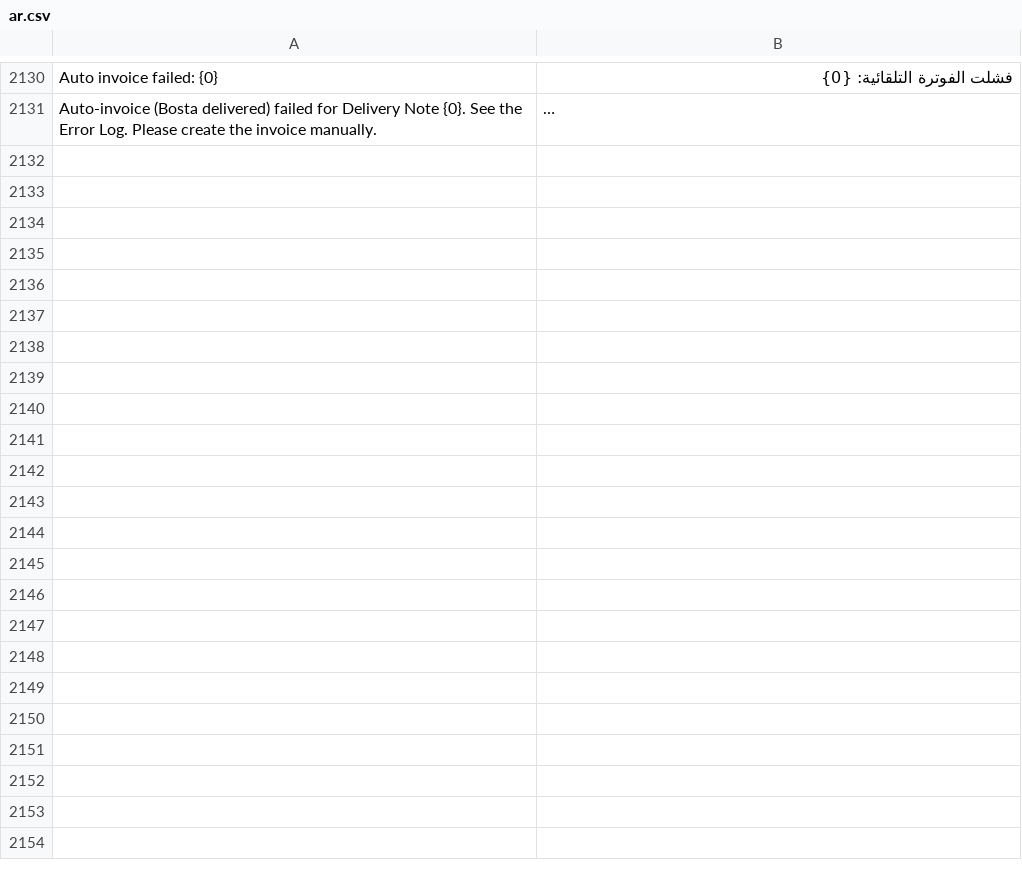
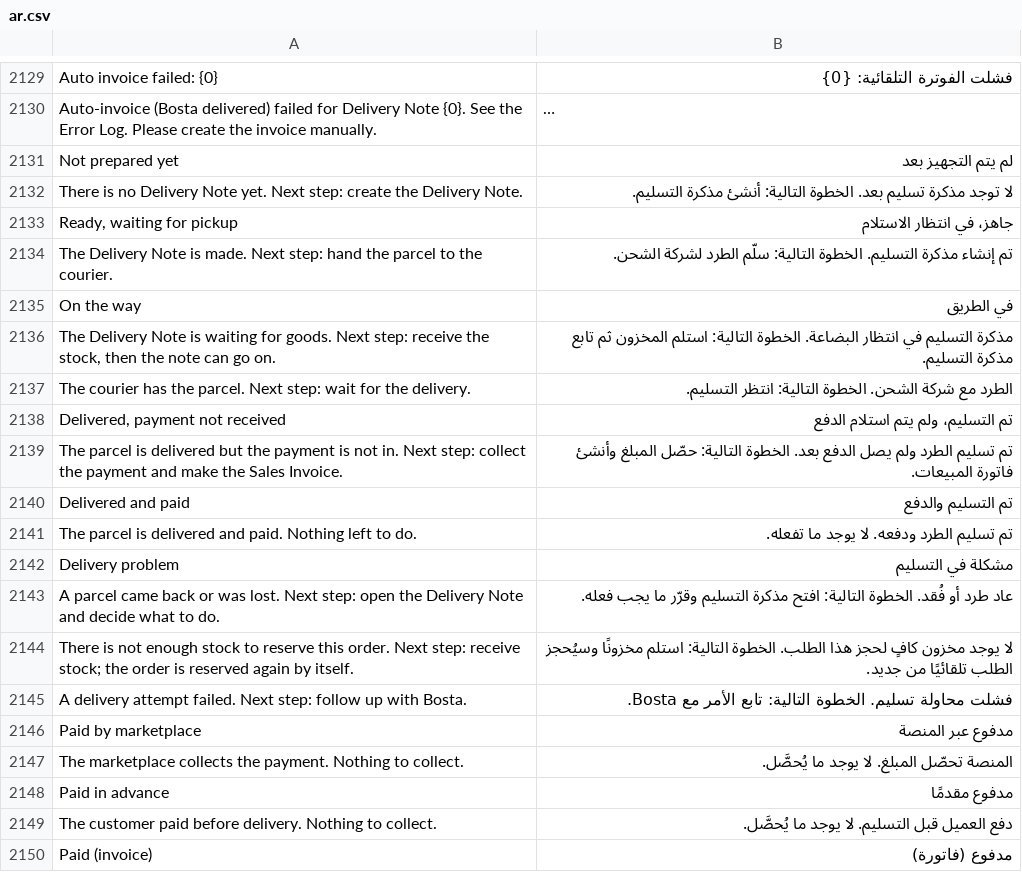
Before and after one commit to MohamedAmirr/tamwenat-el-zekrayat, a CSV file: apps/marketplace_integrations/marketplace_integrations/translations/ar.csv, drawn as a sheet; only a part is shown, gaps mark what is left out; long unchanged cells end in …; the diff covers the shown part only; the diff names each change by its address in the sheet, - before the commit and + after, or states it on an @@ line.

Commit message:
feat: simple Status and Payment columns on the Sales Order list
Operators need order state and payment state visible at a glance on the list, without opening each order. Status and Payment come from one batched server call per list page, so the list does not issue per-row queries. Partial status shows the least advanced state, and the newest note decides; Talabat and Noon show Paid by marketplace. Payment display is stored in a new hidden Custom Field custom_payment_display.

```diff
--- a/apps/marketplace_integrations/marketplace_integrations/translations/ar.csv
+++ b/apps/marketplace_integrations/marketplace_integrations/translations/ar.csv
+row 2131: Not prepared yet | لم يتم التجهيز بعد
+row 2132: There is no Delivery Note yet. Next step: create the Delivery Note. | لا توجد مذكرة تسليم بعد. الخطوة التالية: أنشئ مذكرة التسليم.
+row 2133: Ready, waiting for pickup | جاهز، في انتظار الاستلام
+row 2134: The Delivery Note is made. Next step: hand the parcel to the courier. | تم إنشاء مذكرة التسليم. الخطوة التالية: سلّم الطرد لشركة الشحن.
+row 2135: On the way | في الطريق
+row 2136: The Delivery Note is waiting for goods. Next step: receive the stock, then the note can go on. | مذكرة التسليم في انتظار البضاعة. الخطوة التالية: استلم المخزون ثم تابع مذكرة التسليم.
+row 2137: The courier has the parcel. Next step: wait for the delivery. | الطرد مع شركة الشحن. الخطوة التالية: انتظر التسليم.
+row 2138: Delivered, payment not received | تم التسليم، ولم يتم استلام الدفع
+row 2139: The parcel is delivered but the payment is not in. Next step: collect the payment and make the Sales Invoice. | تم تسليم الطرد ولم يصل الدفع بعد. الخطوة التالية: حصّل المبلغ وأنشئ فاتورة المبيعات.
+row 2140: Delivered and paid | تم التسليم والدفع
+row 2141: The parcel is delivered and paid. Nothing left to do. | تم تسليم الطرد ودفعه. لا يوجد ما تفعله.
+row 2142: Delivery problem | مشكلة في التسليم
+row 2143: A parcel came back or was lost. Next step: open the Delivery Note and decide what to do. | عاد طرد أو فُقد. الخطوة التالية: افتح مذكرة التسليم وقرّر ما يجب فعله.
+row 2144: There is not enough stock to reserve this order. Next step: receive stock; the order is reserved again by itself. | لا يوجد مخزون كافٍ لحجز هذا الطلب. الخطوة التالية: استلم مخزونًا وسيُحجز الطلب تلقائيًا من جديد.
+row 2145: A delivery attempt failed. Next step: follow up with Bosta. | فشلت محاولة تسليم. الخطوة التالية: تابع الأمر مع Bosta.
+row 2146: Paid by marketplace | مدفوع عبر المنصة
+row 2147: The marketplace collects the payment. Nothing to collect. | المنصة تحصّل المبلغ. لا يوجد ما يُحصَّل.
+row 2148: Paid in advance | مدفوع مقدمًا
+row 2149: The customer paid before delivery. Nothing to collect. | دفع العميل قبل التسليم. لا يوجد ما يُحصَّل.
+row 2150: Paid (invoice) | مدفوع (فاتورة)
```
Also changed, not shown: 9 added rows and 1 removed row elsewhere in this file, 12 other files.
